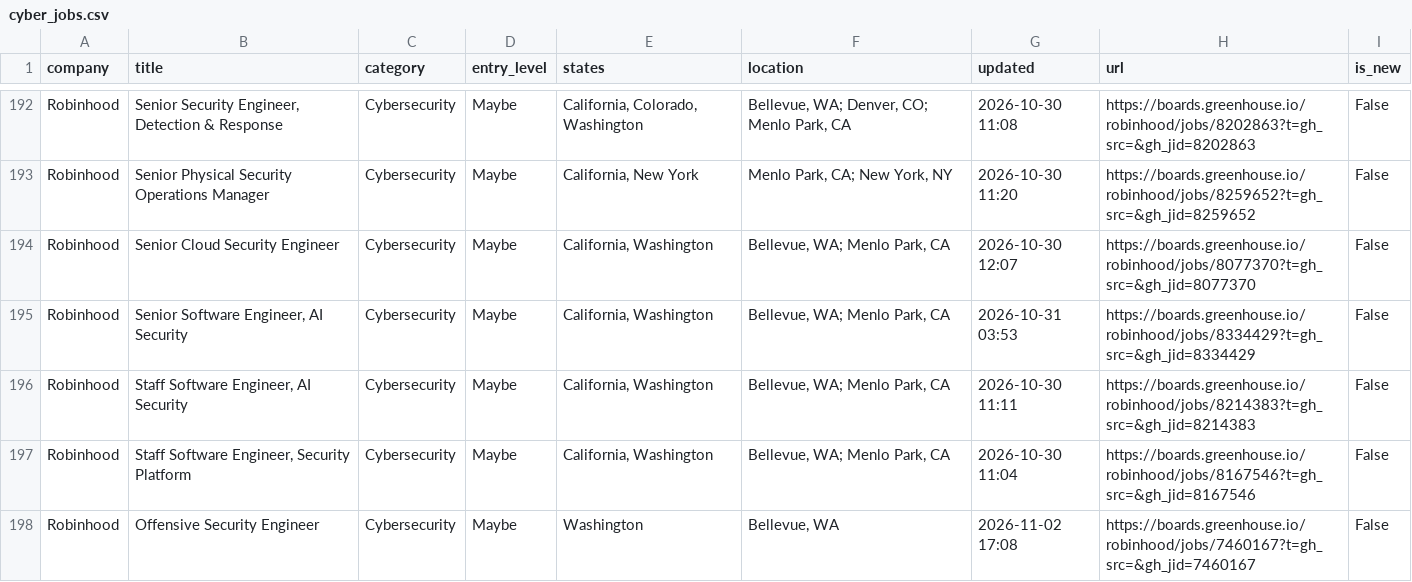
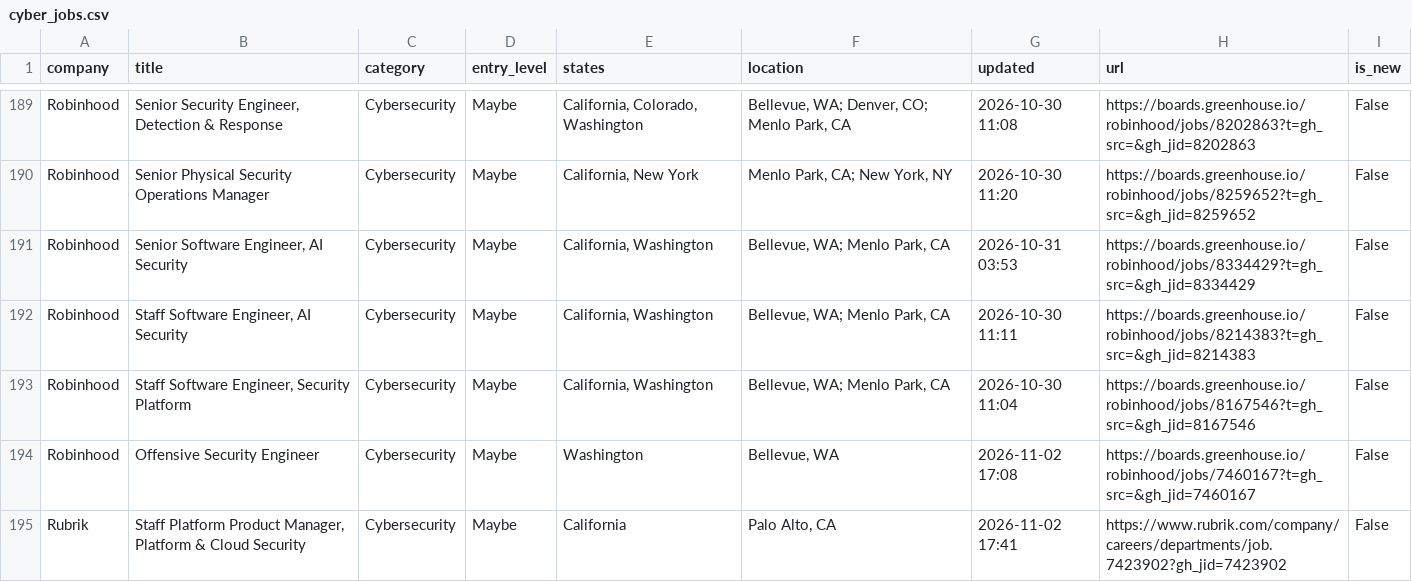
Before and after one commit to bikloz50/cybersecurity-job-tracker, a CSV file: cyber_jobs.csv, drawn as a sheet; only a part is shown, gaps mark what is left out; the shorter side is filled out with more unchanged rows; removed rows and columns are numbered as before the commit, all else as after; the diff covers the shown part only; the diff names each change by its address in the sheet, - before the commit and + after, or states it on an @@ line.

```diff
--- a/cyber_jobs.csv
+++ b/cyber_jobs.csv
-row 194: Robinhood | Senior Cloud Security Engineer | Cybersecurity | Maybe | California, Washington | Bellevue, WA; Menlo Park, CA | 2026-10-30 12:07 | https://boards.greenhouse.io/robinhood/jobs/8077370?t=gh_src=&gh_jid=8077370 | False
```
Also changed, not shown: 1 added row, 5 removed rows, 2 moved rows and 4 edited cells elsewhere in this file, 3 other files.
